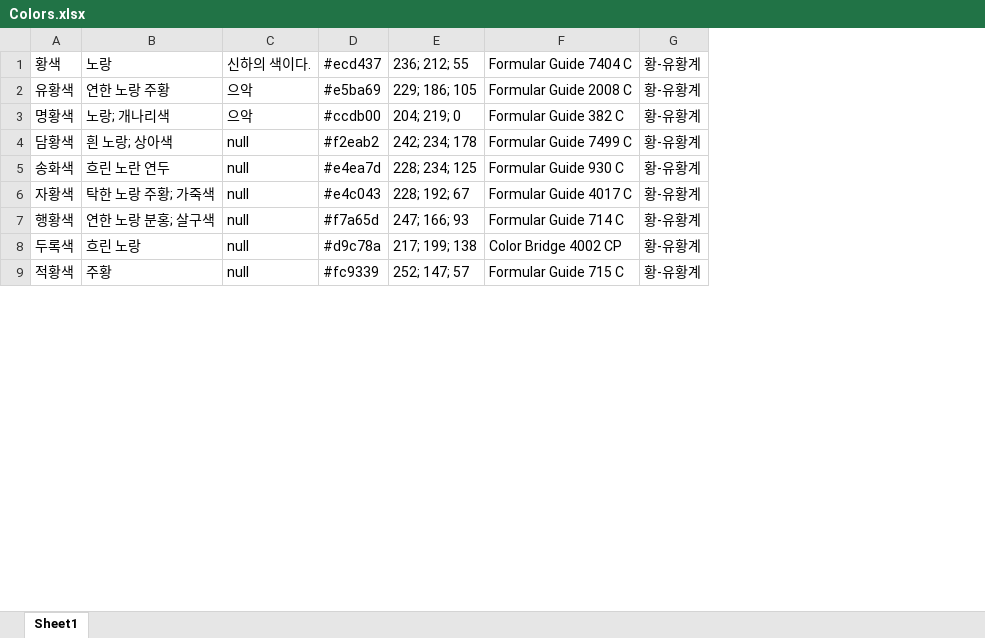
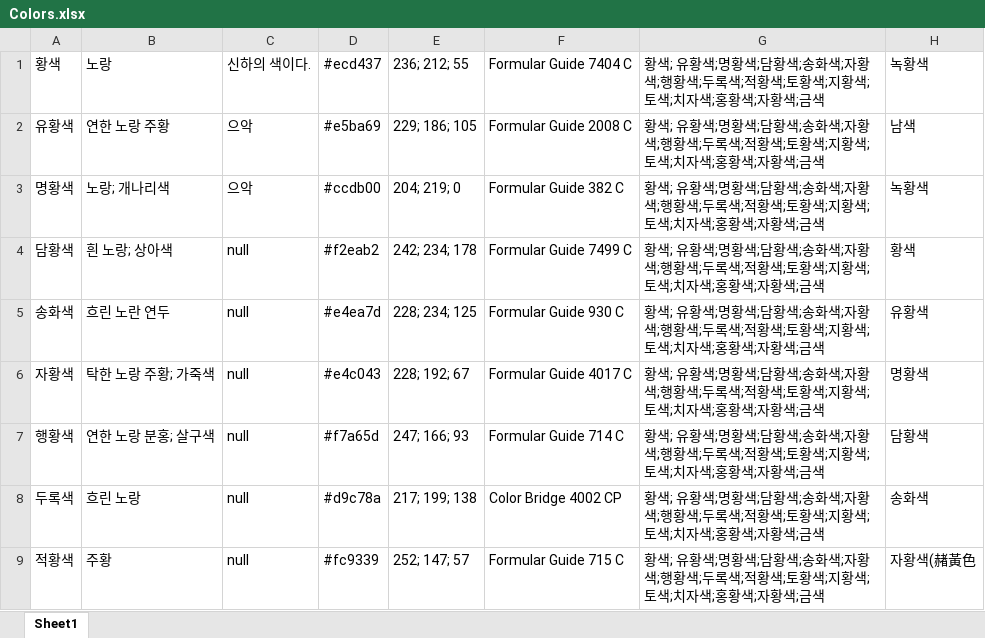
Before and after one commit to Gomchiiii/KORtone_DHS207, an Excel workbook: Colors.xlsx, sheet Sheet1, drawn as a sheet; only a part is shown; values as stored, in another font and other column widths than the file's, no borders; removed rows and columns are numbered as before the commit, all else as after; the diff names each change by its address in the sheet, - before the commit and + after, or states it on an @@ line.

```diff
--- a/Colors.xlsx (sheet Sheet1)
+++ b/Colors.xlsx (sheet Sheet1)
-column G, rows 1-9: all 황-유황계
+column G, rows 1-9: all 황색; 유황색;명황색;담황색;송화색;자황색;행황색;두록색;적황색;토황색;지황색;토색;치자색;홍황색;자황색;금색
+column H, rows 1-9: 녹황색 | 남색 | 녹황색 | 황색 | 유황색 | 명황색 | 담황색 | 송화색 | 자황색(赭⿈⾊
```
Also changed, not shown: 1 other file.
